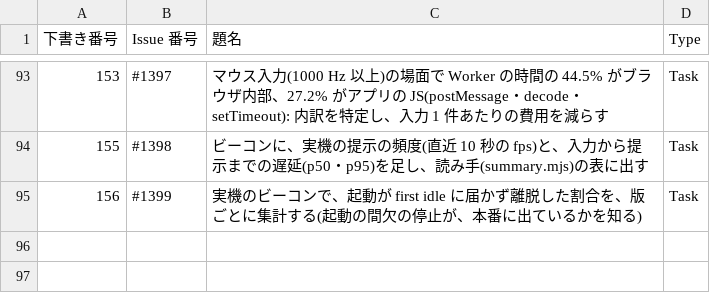
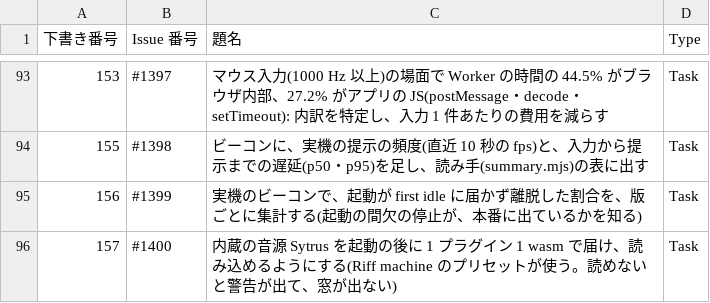
Before and after one commit to signature-studio/signature-studio, a TSV file: pm-work/created-issues.tsv, drawn as a sheet; only a part is shown, gaps mark what is left out; the diff names each change by its address in the sheet, - before the commit and + after, or states it on an @@ line.

```diff
--- a/pm-work/created-issues.tsv
+++ b/pm-work/created-issues.tsv
+row 96: 157 | #1400 | 内蔵の音源 Sytrus を起動の後に 1 プラグイン 1 wasm で届け、読み込めるようにする(Riff machine のプリセットが使う。読めないと警告が出て、窓が出ない) | Task
```
Also changed, not shown: 4 other files.
